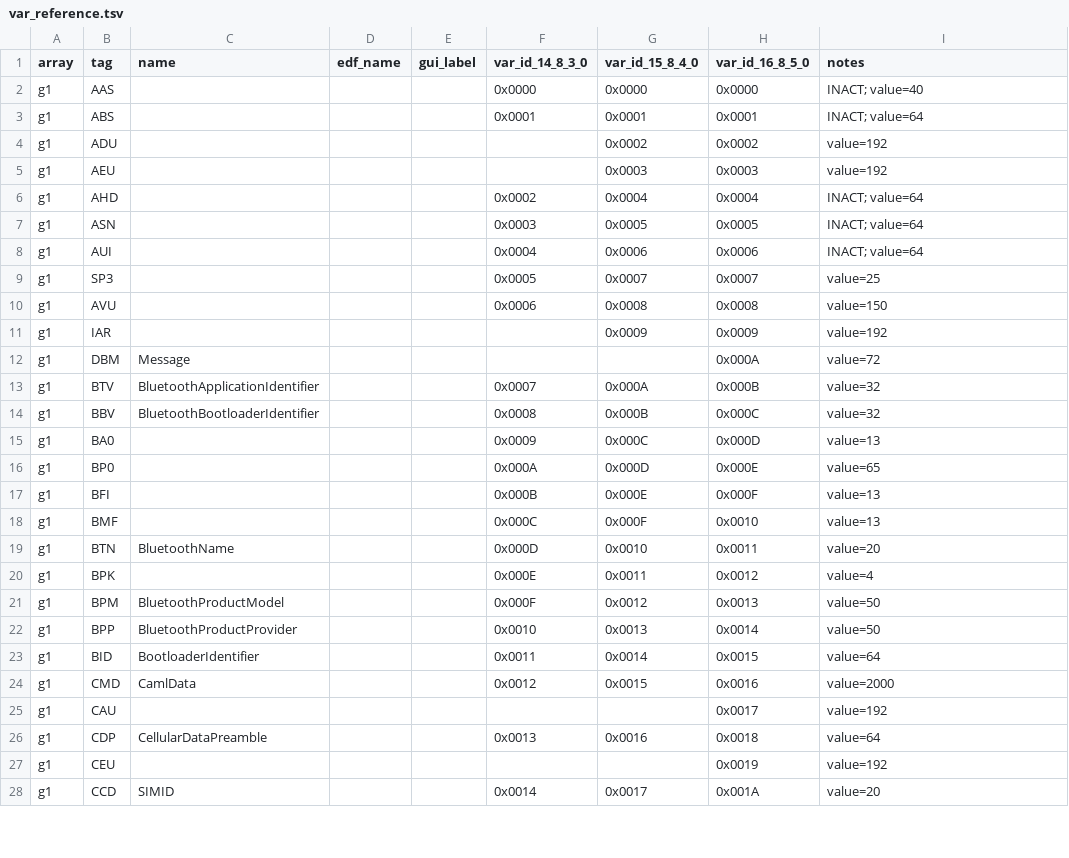
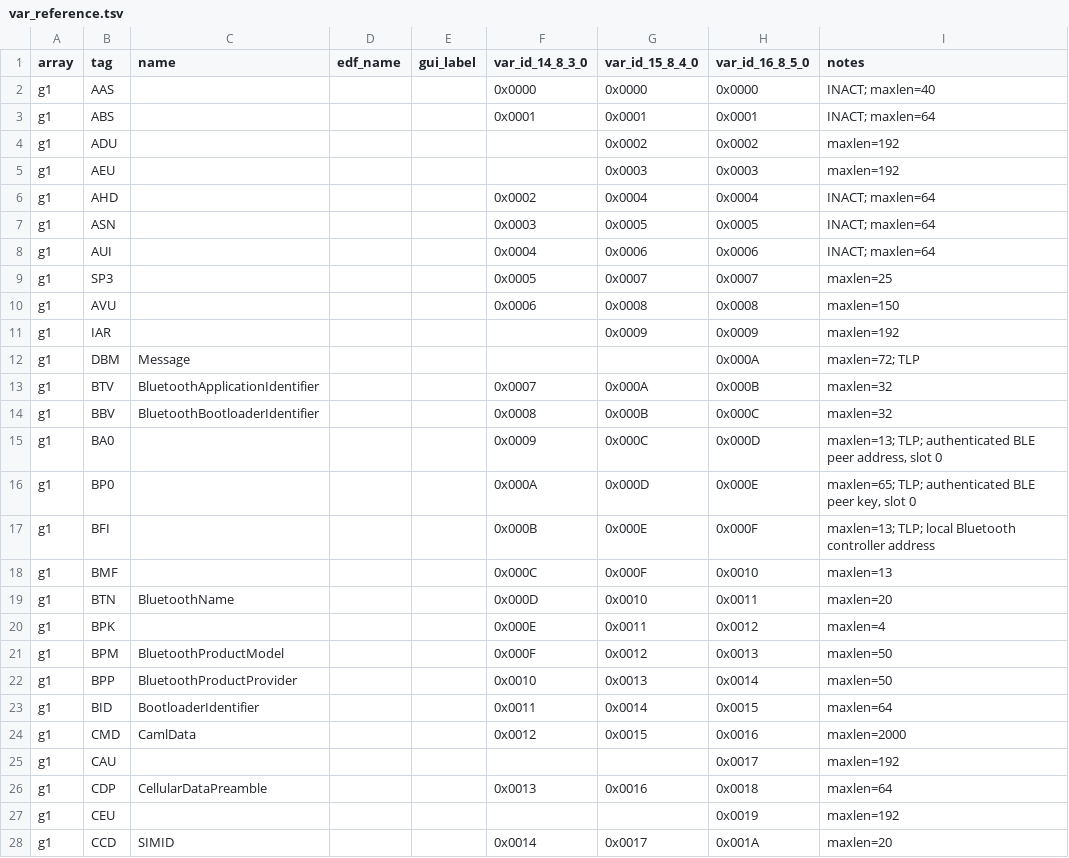
Before and after one commit to m-kozlowski/airbreak-plus, a TSV file: docs/as11/var_reference.tsv, drawn as a sheet; only a part is shown; the diff covers the shown part only.

```diff
--- a/docs/as11/var_reference.tsv
+++ b/docs/as11/var_reference.tsv
@@ -1,28 +1,28 @@
 array	tag	name	edf_name	gui_label	var_id_14_8_3_0	var_id_15_8_4_0	var_id_16_8_5_0	notes
-g1	AAS				0x0000	0x0000	0x0000	INACT; value=40
-g1	ABS				0x0001	0x0001	0x0001	INACT; value=64
-g1	ADU					0x0002	0x0002	value=192
-g1	AEU					0x0003	0x0003	value=192
-g1	AHD				0x0002	0x0004	0x0004	INACT; value=64
-g1	ASN				0x0003	0x0005	0x0005	INACT; value=64
-g1	AUI				0x0004	0x0006	0x0006	INACT; value=64
-g1	SP3				0x0005	0x0007	0x0007	value=25
-g1	AVU				0x0006	0x0008	0x0008	value=150
-g1	IAR					0x0009	0x0009	value=192
-g1	DBM	Message					0x000A	value=72
-g1	BTV	BluetoothApplicationIdentifier			0x0007	0x000A	0x000B	value=32
-g1	BBV	BluetoothBootloaderIdentifier			0x0008	0x000B	0x000C	value=32
-g1	BA0				0x0009	0x000C	0x000D	value=13
-g1	BP0				0x000A	0x000D	0x000E	value=65
-g1	BFI				0x000B	0x000E	0x000F	value=13
-g1	BMF				0x000C	0x000F	0x0010	value=13
-g1	BTN	BluetoothName			0x000D	0x0010	0x0011	value=20
-g1	BPK				0x000E	0x0011	0x0012	value=4
-g1	BPM	BluetoothProductModel			0x000F	0x0012	0x0013	value=50
-g1	BPP	BluetoothProductProvider			0x0010	0x0013	0x0014	value=50
-g1	BID	BootloaderIdentifier			0x0011	0x0014	0x0015	value=64
-g1	CMD	CamlData			0x0012	0x0015	0x0016	value=2000
-g1	CAU						0x0017	value=192
-g1	CDP	CellularDataPreamble			0x0013	0x0016	0x0018	value=64
-g1	CEU						0x0019	value=192
-g1	CCD	SIMID			0x0014	0x0017	0x001A	value=20
+g1	AAS				0x0000	0x0000	0x0000	INACT; maxlen=40
+g1	ABS				0x0001	0x0001	0x0001	INACT; maxlen=64
+g1	ADU					0x0002	0x0002	maxlen=192
+g1	AEU					0x0003	0x0003	maxlen=192
+g1	AHD				0x0002	0x0004	0x0004	INACT; maxlen=64
+g1	ASN				0x0003	0x0005	0x0005	INACT; maxlen=64
+g1	AUI				0x0004	0x0006	0x0006	INACT; maxlen=64
+g1	SP3				0x0005	0x0007	0x0007	maxlen=25
+g1	AVU				0x0006	0x0008	0x0008	maxlen=150
+g1	IAR					0x0009	0x0009	maxlen=192
+g1	DBM	Message					0x000A	maxlen=72; TLP
+g1	BTV	BluetoothApplicationIdentifier			0x0007	0x000A	0x000B	maxlen=32
+g1	BBV	BluetoothBootloaderIdentifier			0x0008	0x000B	0x000C	maxlen=32
+g1	BA0				0x0009	0x000C	0x000D	maxlen=13; TLP; authenticated BLE peer address, slot 0
+g1	BP0				0x000A	0x000D	0x000E	maxlen=65; TLP; authenticated BLE peer key, slot 0
+g1	BFI				0x000B	0x000E	0x000F	maxlen=13; TLP; local Bluetooth controller address
+g1	BMF				0x000C	0x000F	0x0010	maxlen=13
+g1	BTN	BluetoothName			0x000D	0x0010	0x0011	maxlen=20
+g1	BPK				0x000E	0x0011	0x0012	maxlen=4
+g1	BPM	BluetoothProductModel			0x000F	0x0012	0x0013	maxlen=50
+g1	BPP	BluetoothProductProvider			0x0010	0x0013	0x0014	maxlen=50
+g1	BID	BootloaderIdentifier			0x0011	0x0014	0x0015	maxlen=64
+g1	CMD	CamlData			0x0012	0x0015	0x0016	maxlen=2000
+g1	CAU						0x0017	maxlen=192
+g1	CDP	CellularDataPreamble			0x0013	0x0016	0x0018	maxlen=64
+g1	CEU						0x0019	maxlen=192
+g1	CCD	SIMID			0x0014	0x0017	0x001A	maxlen=20
```
Also changed, not shown: 111 edited cells elsewhere in this file.
